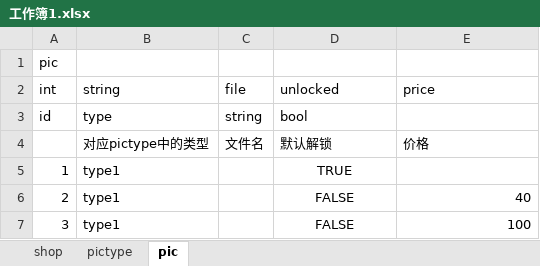
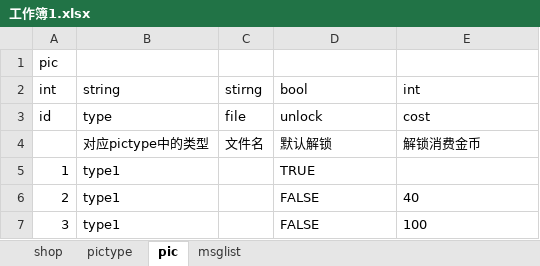
Before and after one commit to Peng-Zhiyuan/puzzle, an Excel workbook: excel/工作簿1.xlsx, sheet pic, drawn as a sheet; values as stored, in another font and other column widths than the file's, no borders; the diff names each change by its address in the sheet, - before the commit and + after, or states it on an @@ line.

```diff
--- a/excel/工作簿1.xlsx (sheet pic)
+++ b/excel/工作簿1.xlsx (sheet pic)
+sheet tab: msglist
-C2: file
+C2: stirng
-D2: unlocked
+D2: bool
-E2: price
+E2: int
-C3 (stirng): string
+C3 (stirng): file
-D3 (bool): bool
+D3 (bool): unlock
-E3 (int): (empty)
+E3 (int): cost
-E4 (int): 价格
+E4 (int): 解锁消费金币
-D5:D7 alignment: center
+D5:D7 alignment: left
-E6:E7 alignment: right
+E6:E7 alignment: left
```
Also changed, not shown: 58 other files.
